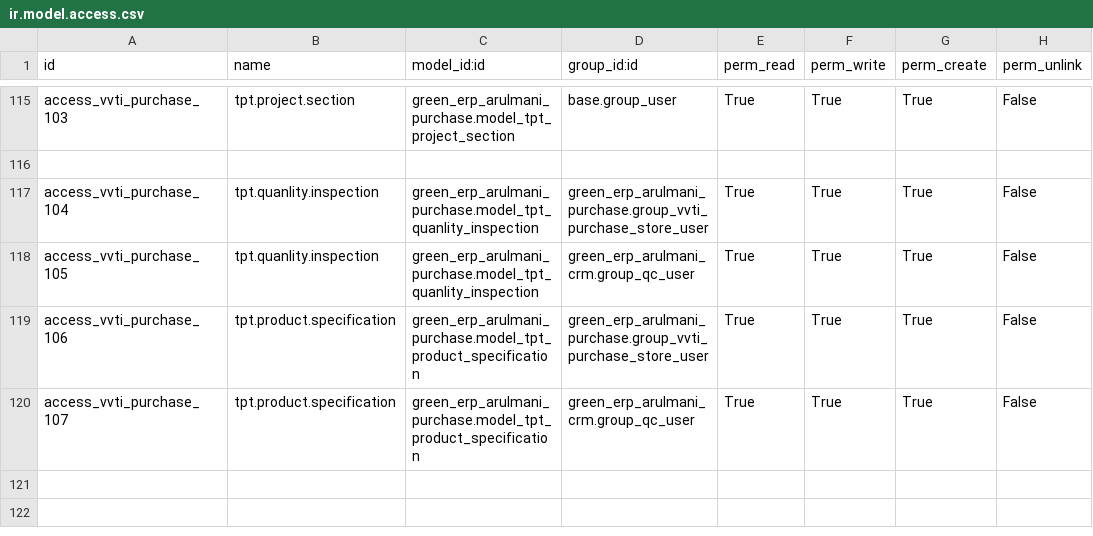
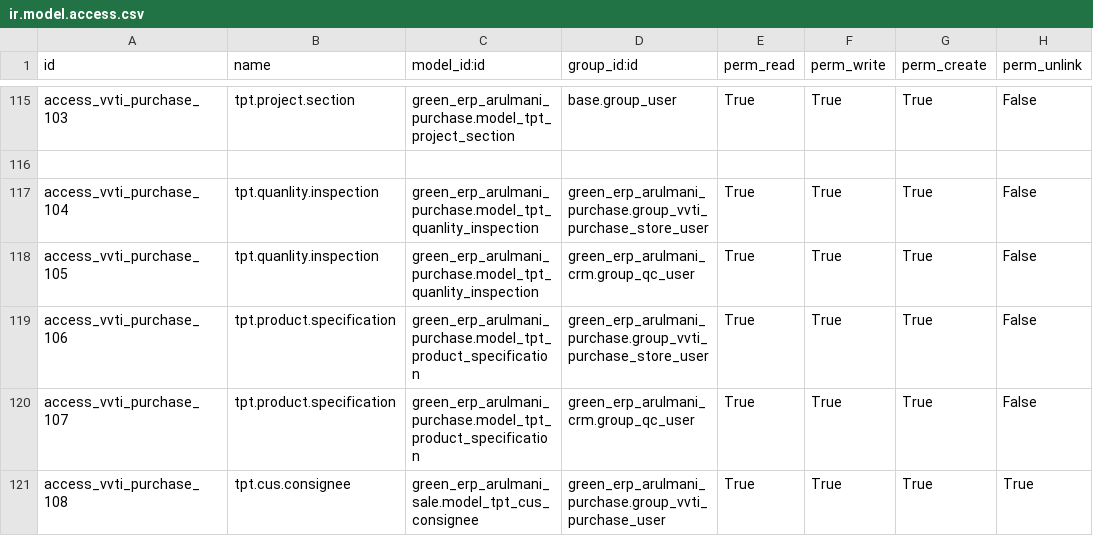
Before and after one commit to minhphung171093/Arul---HRM, a CSV file: green_erp_arulmani_purchase/security/ir.model.access.csv, drawn as a sheet; only a part is shown, gaps mark what is left out; the diff names each change by its address in the sheet, - before the commit and + after, or states it on an @@ line.

```diff
--- a/green_erp_arulmani_purchase/security/ir.model.access.csv
+++ b/green_erp_arulmani_purchase/security/ir.model.access.csv
+row 121: access_vvti_purchase_108 | tpt.cus.consignee | green_erp_arulmani_sale.model_tpt_cus_consignee | green_erp_arulmani_purchase.group_vvti_purchase_user | True | True | True | True
```
Also changed, not shown: green_erp_arulmani_sale/security/ir.model.access.csv.
